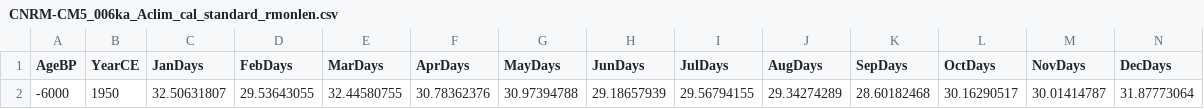
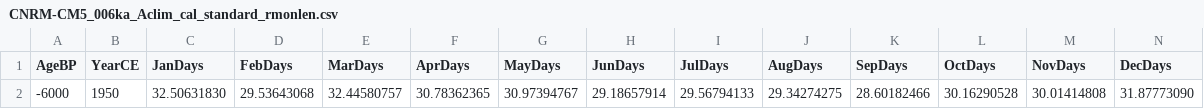
Before and after one commit to pjbartlein/PaleoCalAdjust, a CSV file: data/month_lengths/CNRM-CM5_006ka_Aclim_cal_standard_rmonlen.csv, drawn as a sheet; only a part is shown; removed rows and columns are numbered as before the commit, all else as after; rows hold the shown columns only; the diff names each change by its address in the sheet, - before the commit and + after, or states it on an @@ line.

```diff
--- a/data/month_lengths/CNRM-CM5_006ka_Aclim_cal_standard_rmonlen.csv
+++ b/data/month_lengths/CNRM-CM5_006ka_Aclim_cal_standard_rmonlen.csv
-row 2: -6000 | 1950 | 32.50631807 | 29.53643055 | 32.44580755 | 30.78362376 | 30.97394788 | 29.18657939 | 29.56794155 | 29.34274289 | 28.60182468 | 30.16290517 | 30.01414787 | 31.87773064
+row 2: -6000 | 1950 | 32.50631830 | 29.53643068 | 32.44580757 | 30.78362365 | 30.97394767 | 29.18657914 | 29.56794133 | 29.34274275 | 28.60182466 | 30.16290528 | 30.01414808 | 31.87773090
```
Also changed, not shown: data/month_lengths/CCSM4_006ka_Aclim_cal_365_day_rmonlen.csv, data/month_lengths/CCSM4_006ka_Amon_cal_noleap_rmonlen.csv, 42 other files.
